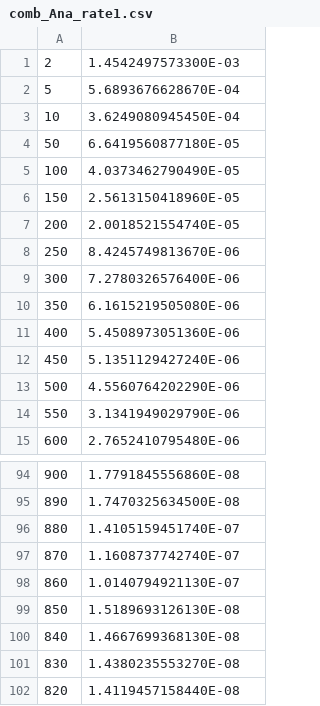
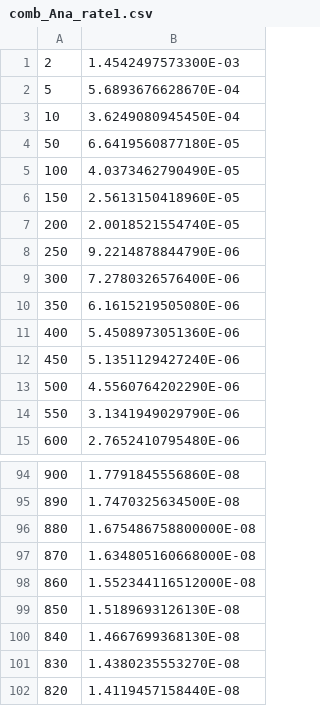
Before and after one commit to amagnan/ShipDPAnalysis, a CSV file: data/190403/comb_Ana_rate1.csv, drawn as a sheet; only a part is shown, gaps mark what is left out.

```diff
--- a/data/190403/comb_Ana_rate1.csv
+++ b/data/190403/comb_Ana_rate1.csv
@@ -7,3 +7,3 @@
 200,2.0018521554740E-05
-250,8.4245749813670E-06
+250,9.2214878844790E-06
 300,7.2780326576400E-06
@@ -95,5 +95,5 @@
 890,1.7470325634500E-08
-880,1.4105159451740E-07
-870,1.1608737742740E-07
-860,1.0140794921130E-07
+880,1.675486758800000E-08
+870,1.634805160668000E-08
+860,1.552344116512000E-08
 850,1.5189693126130E-08
```
Also changed, not shown: 2 other files.
